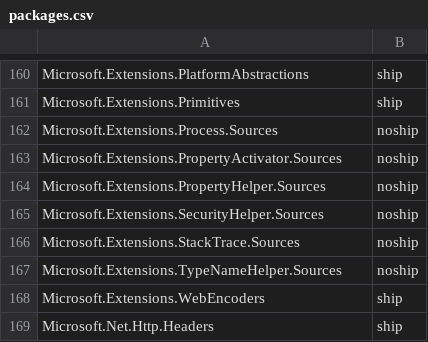
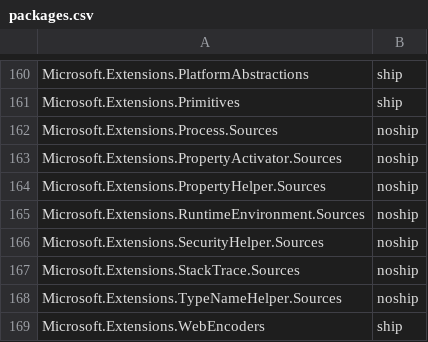
Before and after one commit to aspnet/Coherence, a CSV file: packages/packages.csv, drawn as a sheet; only a part is shown, gaps mark what is left out; the shorter side is filled out with more unchanged rows.

Commit message:
Add RuntimeEnvironment.Sources package to csv

```diff
--- a/packages/packages.csv
+++ b/packages/packages.csv
@@ -164,2 +164,3 @@ Microsoft.Extensions.PropertyActivator.Sources,noship
 Microsoft.Extensions.PropertyHelper.Sources,noship
+Microsoft.Extensions.RuntimeEnvironment.Sources,noship
 Microsoft.Extensions.SecurityHelper.Sources,noship
```
